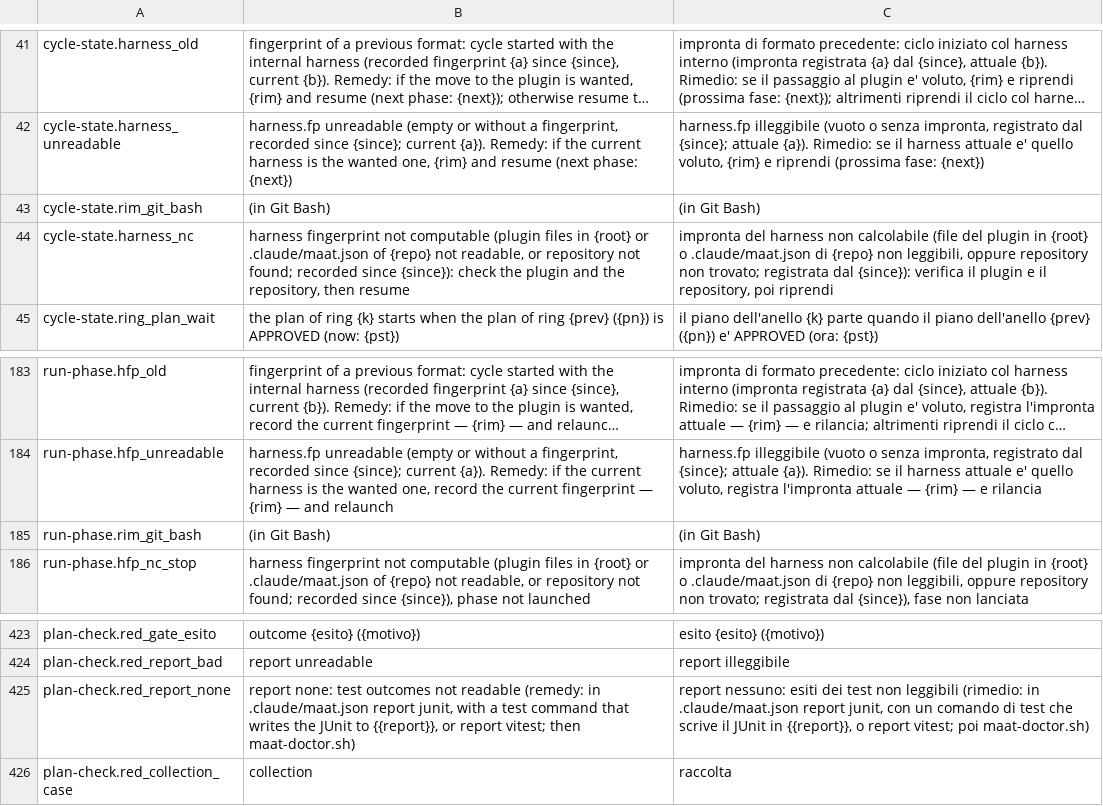
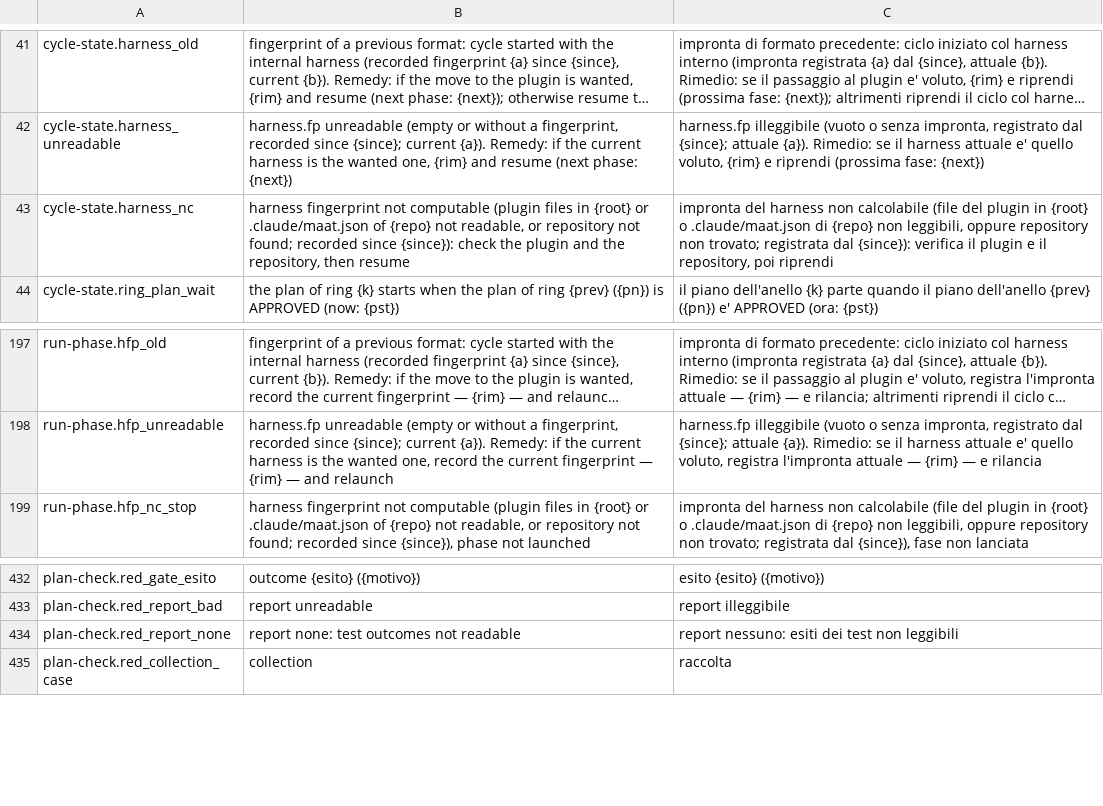
Before and after one commit to Diegoiorio/maat, a TSV file: plugins/maat/scripts/lib/messages.tsv, drawn as a sheet; only a part is shown, gaps mark what is left out; long unchanged cells end in …; removed rows and columns are numbered as before the commit, all else as after; the diff covers the shown part only; the diff names each change by its address in the sheet, - before the commit and + after, or states it on an @@ line.

```diff
--- a/plugins/maat/scripts/lib/messages.tsv
+++ b/plugins/maat/scripts/lib/messages.tsv
-row 43: cycle-state.rim_git_bash | (in Git Bash) | (in Git Bash)
-row 185: run-phase.rim_git_bash | (in Git Bash) | (in Git Bash)
-B434: …not readable (remedy: in .claude/maat.json report junit, with a test command that writes the JUnit to {{report}}, or report vitest; then maat-doctor.sh)
+B434: …not readable
-C434: …non leggibili (rimedio: in .claude/maat.json report junit, con un comando di test che scrive il JUnit in {{report}}, o report vitest; poi maat-doctor.sh)
+C434: …non leggibili
```
Also changed, not shown: 15 added rows and 6 removed rows elsewhere in this file, 5 other files.
